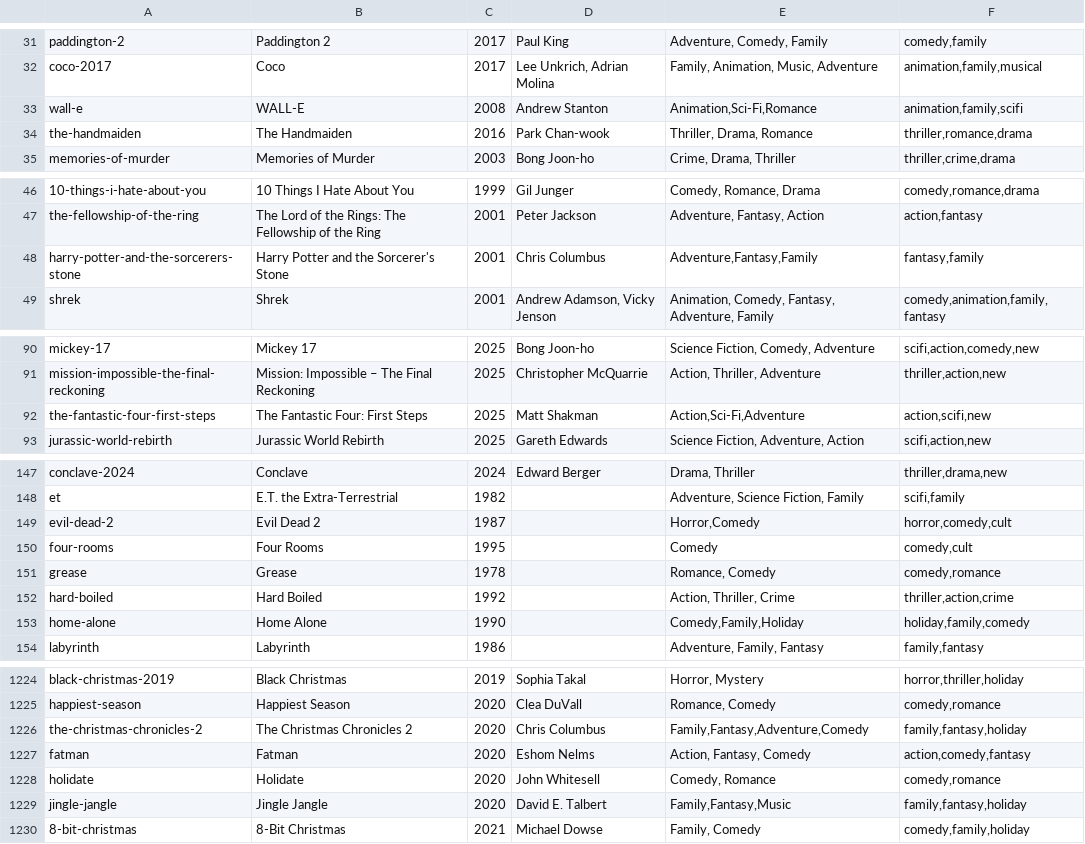
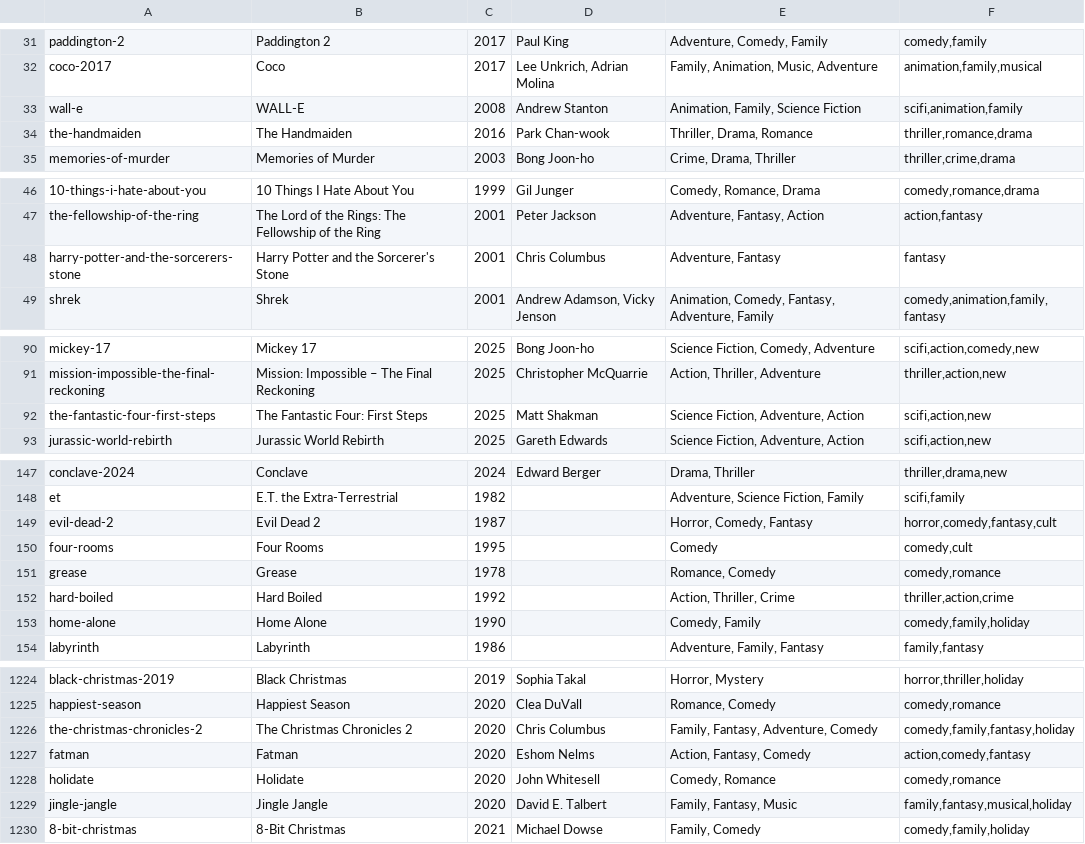
Before and after one commit to Giiizmo23/Rewind, a TSV file: public/store-index.tsv, drawn as a sheet; only a part is shown, gaps mark what is left out; the diff covers the shown part only; the diff names each change by its address in the sheet, - before the commit and + after, or states it on an @@ line.

```diff
--- a/public/store-index.tsv
+++ b/public/store-index.tsv
-E33: Animation,Sci-Fi,Romance
+E33: Animation, Family, Science Fiction
-F33: animation,family,scifi
+F33: scifi,animation,family
-E48: Adventure,Fantasy,Family
+E48: Adventure, Fantasy
-F48: fantasy,family
+F48: fantasy
-E92: Action,Sci-Fi,Adventure
+E92: Science Fiction, Adventure, Action
-F92: action,scifi,new
+F92: scifi,action,new
-E149: Horror,Comedy
+E149: Horror, Comedy, Fantasy
-F149: horror,comedy,cult
+F149: horror,comedy,fantasy,cult
-E153: Comedy,Family,Holiday
+E153: Comedy, Family
-F153: holiday,family,comedy
+F153: comedy,family,holiday
-E1226: Family,Fantasy,Adventure,Comedy
+E1226: Family, Fantasy, Adventure, Comedy
-F1226: family,fantasy,holiday
+F1226: comedy,family,fantasy,holiday
-E1229: Family,Fantasy,Music
+E1229: Family, Fantasy, Music
-F1229: family,fantasy,holiday
+F1229: family,fantasy,musical,holiday
```
Also changed, not shown: 66 edited cells elsewhere in this file, 1 other file.
